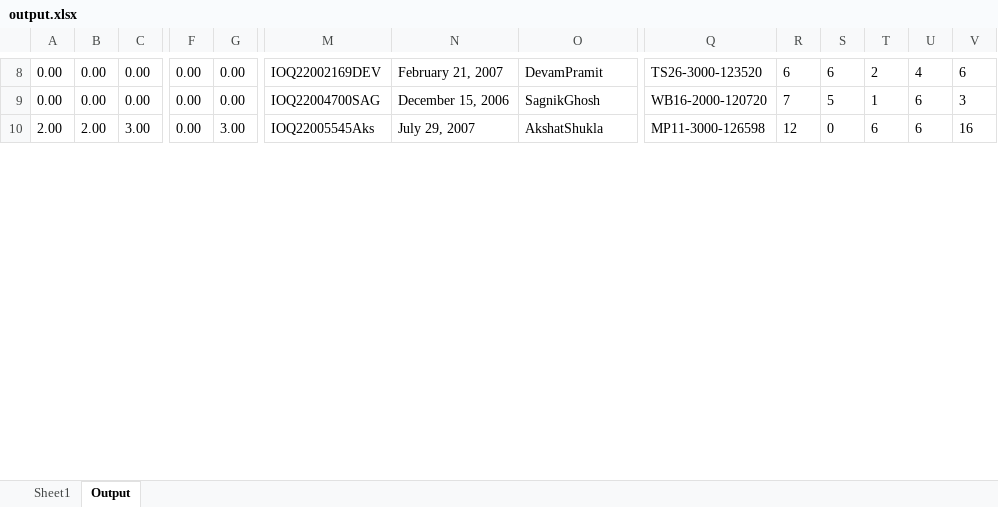
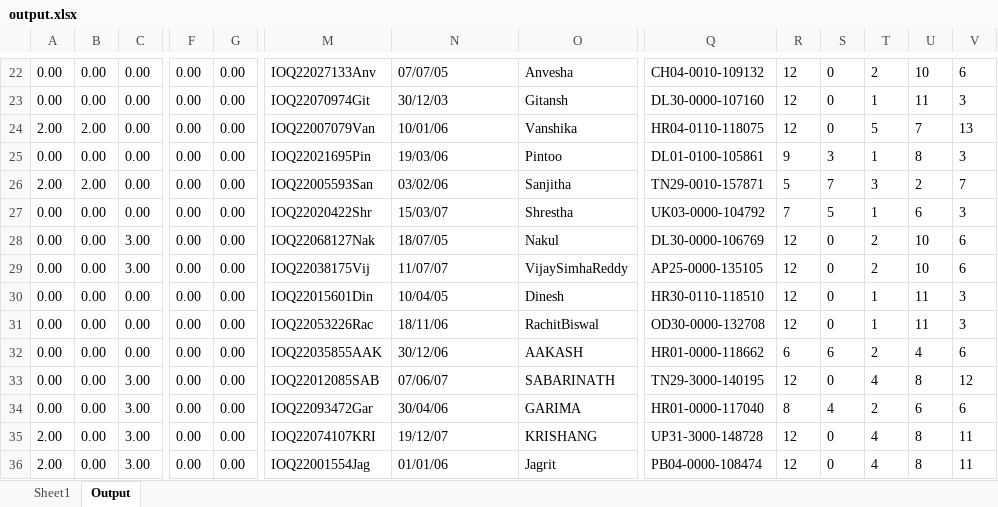
Before and after one commit to rivalq/auto-olymp, an Excel workbook: output.xlsx, sheet Output, drawn as a sheet; only a part is shown, gaps mark what is left out; values as stored, in another font and other column widths than the file's, no borders; addresses are those after the commit; rows hold the shown columns only; the diff covers the shown part only; the diff names each change by its address in the sheet, - before the commit and + after, or states it on an @@ line.

```diff
--- a/output.xlsx (sheet Output)
+++ b/output.xlsx (sheet Output)
-M22: IOQ22002169DEV
+M22: IOQ22027133Anv
-N22: February 21, 2007
+N22: 07/07/05
-O22: DevamPramit
+O22: Anvesha
-Q22: TS26-3000-123520
+Q22: CH04-0010-109132
-R22: 6
+R22: 12
-S22: 6
+S22: 0
-U22: 4
+U22: 10
+row 23: 0.00 | 0.00 | 0.00 | 0.00 | 0.00 | IOQ22070974Git | 30/12/03 | Gitansh | DL30-0000-107160 | 12 | 0 | 1 | 11 | 3
+row 24: 2.00 | 2.00 | 0.00 | 0.00 | 0.00 | IOQ22007079Van | 10/01/06 | Vanshika | HR04-0110-118075 | 12 | 0 | 5 | 7 | 13
+row 25: 0.00 | 0.00 | 0.00 | 0.00 | 0.00 | IOQ22021695Pin | 19/03/06 | Pintoo | DL01-0100-105861 | 9 | 3 | 1 | 8 | 3
+row 26: 2.00 | 2.00 | 0.00 | 0.00 | 0.00 | IOQ22005593San | 03/02/06 | Sanjitha | TN29-0010-157871 | 5 | 7 | 3 | 2 | 7
-M27: IOQ22004700SAG
+M27: IOQ22020422Shr
-N27: December 15, 2006
+N27: 15/03/07
-O27: SagnikGhosh
+O27: Shrestha
-Q27: WB16-2000-120720
+Q27: UK03-0000-104792
+row 28: 0.00 | 0.00 | 3.00 | 0.00 | 0.00 | IOQ22068127Nak | 18/07/05 | Nakul | DL30-0000-106769 | 12 | 0 | 2 | 10 | 6
+row 29: 0.00 | 0.00 | 3.00 | 0.00 | 0.00 | IOQ22038175Vij | 11/07/07 | VijaySimhaReddy | AP25-0000-135105 | 12 | 0 | 2 | 10 | 6
+row 30: 0.00 | 0.00 | 0.00 | 0.00 | 0.00 | IOQ22015601Din | 10/04/05 | Dinesh | HR30-0110-118510 | 12 | 0 | 1 | 11 | 3
+row 31: 0.00 | 0.00 | 0.00 | 0.00 | 0.00 | IOQ22053226Rac | 18/11/06 | RachitBiswal | OD30-0000-132708 | 12 | 0 | 1 | 11 | 3
+row 32: 0.00 | 0.00 | 0.00 | 0.00 | 0.00 | IOQ22035855AAK | 30/12/06 | AAKASH | HR01-0000-118662 | 6 | 6 | 2 | 4 | 6
+row 33: 0.00 | 0.00 | 3.00 | 0.00 | 0.00 | IOQ22012085SAB | 07/06/07 | SABARINATH | TN29-3000-140195 | 12 | 0 | 4 | 8 | 12
+row 34: 0.00 | 0.00 | 3.00 | 0.00 | 0.00 | IOQ22093472Gar | 30/04/06 | GARIMA | HR01-0000-117040 | 8 | 4 | 2 | 6 | 6
-B35: 2.00
+B35: 0.00
-G35: 3.00
+G35: 0.00
-M35: IOQ22005545Aks
+M35: IOQ22074107KRI
-N35: July 29, 2007
+N35: 19/12/07
-O35: AkshatShukla
+O35: KRISHANG
-Q35: MP11-3000-126598
+Q35: UP31-3000-148728
-T35: 6
+T35: 4
-U35: 6
+U35: 8
-V35: 16
+V35: 11
+row 36: 2.00 | 0.00 | 3.00 | 0.00 | 0.00 | IOQ22001554Jag | 01/01/06 | Jagrit | PB04-0000-108474 | 12 | 0 | 4 | 8 | 11
```
Also changed, not shown: 39 added rows, 7 removed rows and 46 edited cells elsewhere in this sheet, 6 other files.
